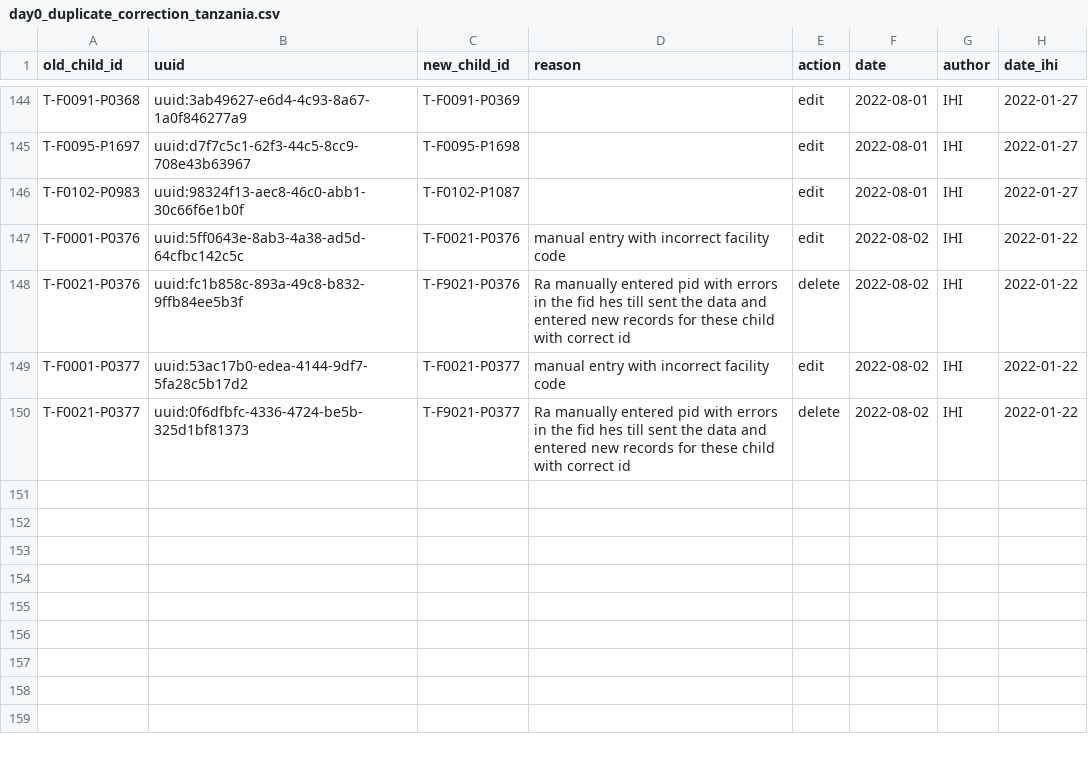
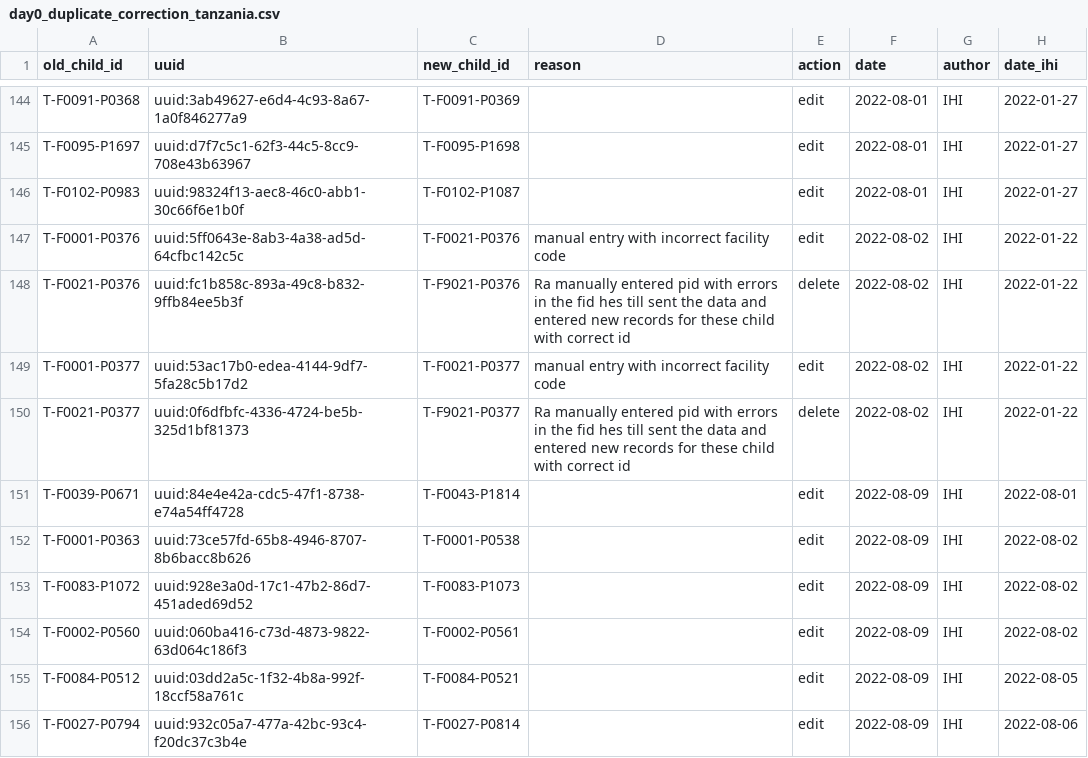
Before and after one commit to SwissTPH/timci, a CSV file: inst/extdata/cleaning/day0_duplicate_correction_tanzania.csv, drawn as a sheet; only a part is shown, gaps mark what is left out.

Commit message:
Update day0_duplicate_correction_tanzania.csv

```diff
--- a/inst/extdata/cleaning/day0_duplicate_correction_tanzania.csv
+++ b/inst/extdata/cleaning/day0_duplicate_correction_tanzania.csv
@@ -150 +150,7 @@ T-F0001-P0377,uuid:53ac17b0-edea-4144-9df7-5fa28c5b17d2,T-F0021-P0377,manual ent
 T-F0021-P0377,uuid:0f6dfbfc-4336-4724-be5b-325d1bf81373,T-F9021-P0377,Ra manually entered pid with errors in the fid hes till sent the data and entered new records for these child with correct id,delete,2022-08-02,IHI,2022-01-22
+T-F0039-P0671,uuid:84e4e42a-cdc5-47f1-8738-e74a54ff4728,T-F0043-P1814,,edit,2022-08-09,IHI,2022-08-01
+T-F0001-P0363,uuid:73ce57fd-65b8-4946-8707-8b6bacc8b626,T-F0001-P0538,,edit,2022-08-09,IHI,2022-08-02
+T-F0083-P1072,uuid:928e3a0d-17c1-47b2-86d7-451aded69d52,T-F0083-P1073,,edit,2022-08-09,IHI,2022-08-02
+T-F0002-P0560,uuid:060ba416-c73d-4873-9822-63d064c186f3,T-F0002-P0561,,edit,2022-08-09,IHI,2022-08-02
+T-F0084-P0512,uuid:03dd2a5c-1f32-4b8a-992f-18ccf58a761c,T-F0084-P0521,,edit,2022-08-09,IHI,2022-08-05
+T-F0027-P0794,uuid:932c05a7-477a-42bc-93c4-f20dc37c3b4e,T-F0027-P0814,,edit,2022-08-09,IHI,2022-08-06
```
